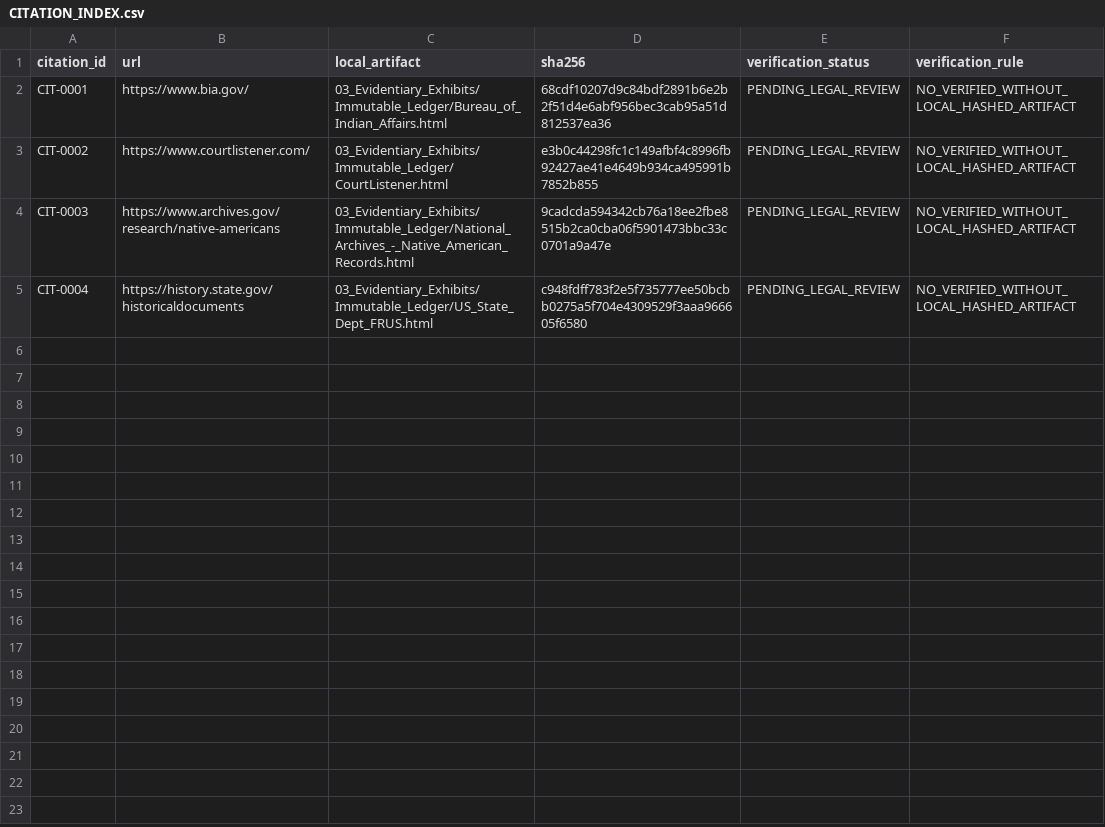
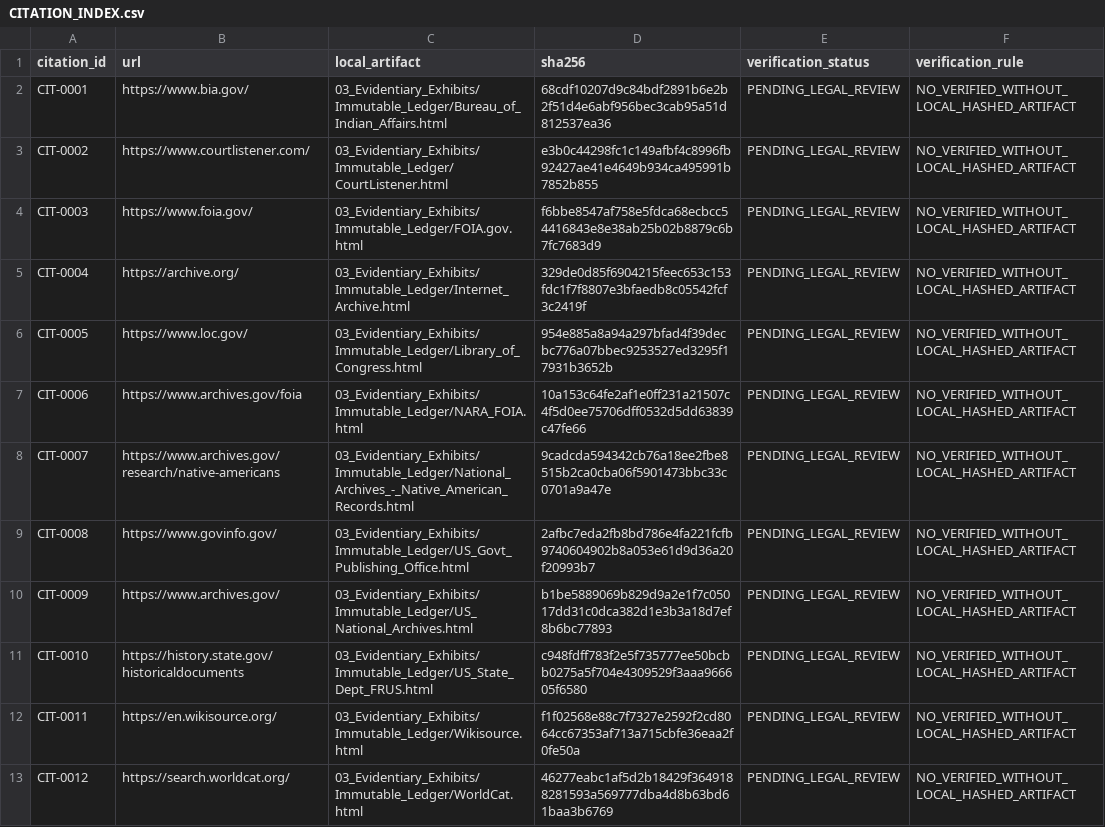
Before and after one commit to GlobalRestitutionAlliance/turtle-island-us-ak-native-village-of-kotzebue-master-litigation, a CSV file: 03_Evidentiary_Exhibits/CITATION_INDEX.csv, drawn as a sheet.

Commit message:
Batch 2b: harvest expanded sources, citations, manifests

```diff
--- a/03_Evidentiary_Exhibits/CITATION_INDEX.csv
+++ b/03_Evidentiary_Exhibits/CITATION_INDEX.csv
@@ -3,3 +3,11 @@ CIT-0001,https://www.bia.gov/,03_Evidentiary_Exhibits/Immutable_Ledger/Bureau_of
 CIT-0002,https://www.courtlistener.com/,03_Evidentiary_Exhibits/Immutable_Ledger/CourtListener.html,e3b0c44298fc1c149afbf4c8996fb92427ae41e4649b934ca495991b7852b855,PENDING_LEGAL_REVIEW,NO_VERIFIED_WITHOUT_LOCAL_HASHED_ARTIFACT
-CIT-0003,https://www.archives.gov/research/native-americans,03_Evidentiary_Exhibits/Immutable_Ledger/National_Archives_-_Native_American_Records.html,9cadcda594342cb76a18ee2fbe8515b2ca0cba06f5901473bbc33c0701a9a47e,PENDING_LEGAL_REVIEW,NO_VERIFIED_WITHOUT_LOCAL_HASHED_ARTIFACT
-CIT-0004,https://history.state.gov/historicaldocuments,03_Evidentiary_Exhibits/Immutable_Ledger/US_State_Dept_FRUS.html,c948fdff783f2e5f735777ee50bcbb0275a5f704e4309529f3aaa966605f6580,PENDING_LEGAL_REVIEW,NO_VERIFIED_WITHOUT_LOCAL_HASHED_ARTIFACT
+CIT-0003,https://www.foia.gov/,03_Evidentiary_Exhibits/Immutable_Ledger/FOIA.gov.html,f6bbe8547af758e5fdca68ecbcc54416843e8e38ab25b02b8879c6b7fc7683d9,PENDING_LEGAL_REVIEW,NO_VERIFIED_WITHOUT_LOCAL_HASHED_ARTIFACT
+CIT-0004,https://archive.org/,03_Evidentiary_Exhibits/Immutable_Ledger/Internet_Archive.html,329de0d85f6904215feec653c153fdc1f7f8807e3bfaedb8c05542fcf3c2419f,PENDING_LEGAL_REVIEW,NO_VERIFIED_WITHOUT_LOCAL_HASHED_ARTIFACT
+CIT-0005,https://www.loc.gov/,03_Evidentiary_Exhibits/Immutable_Ledger/Library_of_Congress.html,954e885a8a94a297bfad4f39decbc776a07bbec9253527ed3295f17931b3652b,PENDING_LEGAL_REVIEW,NO_VERIFIED_WITHOUT_LOCAL_HASHED_ARTIFACT
+CIT-0006,https://www.archives.gov/foia,03_Evidentiary_Exhibits/Immutable_Ledger/NARA_FOIA.html,10a153c64fe2af1e0ff231a21507c4f5d0ee75706dff0532d5dd63839c47fe66,PENDING_LEGAL_REVIEW,NO_VERIFIED_WITHOUT_LOCAL_HASHED_ARTIFACT
+CIT-0007,https://www.archives.gov/research/native-americans,03_Evidentiary_Exhibits/Immutable_Ledger/National_Archives_-_Native_American_Records.html,9cadcda594342cb76a18ee2fbe8515b2ca0cba06f5901473bbc33c0701a9a47e,PENDING_LEGAL_REVIEW,NO_VERIFIED_WITHOUT_LOCAL_HASHED_ARTIFACT
+CIT-0008,https://www.govinfo.gov/,03_Evidentiary_Exhibits/Immutable_Ledger/US_Govt_Publishing_Office.html,2afbc7eda2fb8bd786e4fa221fcfb9740604902b8a053e61d9d36a20f20993b7,PENDING_LEGAL_REVIEW,NO_VERIFIED_WITHOUT_LOCAL_HASHED_ARTIFACT
+CIT-0009,https://www.archives.gov/,03_Evidentiary_Exhibits/Immutable_Ledger/US_National_Archives.html,b1be5889069b829d9a2e1f7c05017dd31c0dca382d1e3b3a18d7ef8b6bc77893,PENDING_LEGAL_REVIEW,NO_VERIFIED_WITHOUT_LOCAL_HASHED_ARTIFACT
+CIT-0010,https://history.state.gov/historicaldocuments,03_Evidentiary_Exhibits/Immutable_Ledger/US_State_Dept_FRUS.html,c948fdff783f2e5f735777ee50bcbb0275a5f704e4309529f3aaa966605f6580,PENDING_LEGAL_REVIEW,NO_VERIFIED_WITHOUT_LOCAL_HASHED_ARTIFACT
+CIT-0011,https://en.wikisource.org/,03_Evidentiary_Exhibits/Immutable_Ledger/Wikisource.html,f1f02568e88c7f7327e2592f2cd8064cc67353af713a715cbfe36eaa2f0fe50a,PENDING_LEGAL_REVIEW,NO_VERIFIED_WITHOUT_LOCAL_HASHED_ARTIFACT
+CIT-0012,https://search.worldcat.org/,03_Evidentiary_Exhibits/Immutable_Ledger/WorldCat.html,46277eabc1af5d2b18429f3649188281593a569777dba4d8b63bd61baa3b6769,PENDING_LEGAL_REVIEW,NO_VERIFIED_WITHOUT_LOCAL_HASHED_ARTIFACT
```
Also changed, not shown: 32 other files.
